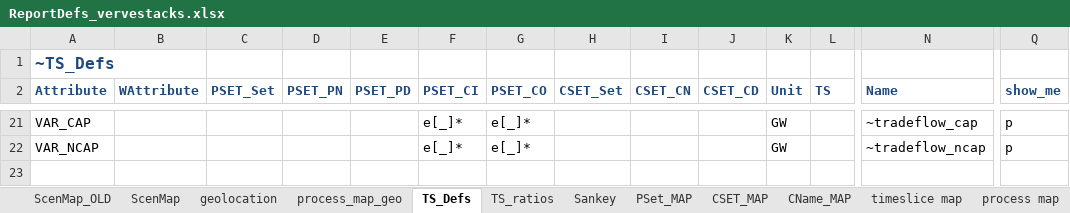
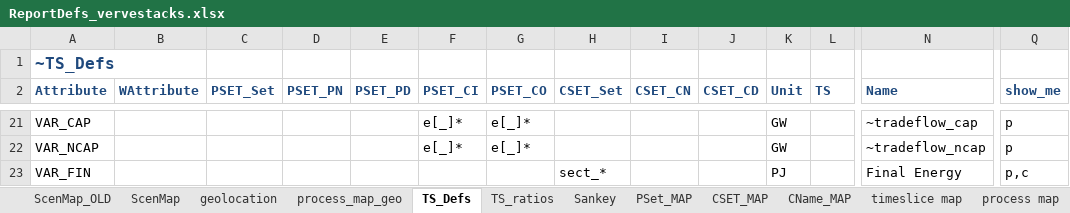
Before and after one commit to akanudia/VerveStacks_NZL_EECA, an Excel workbook: ReportDefs_vervestacks.xlsx, sheet TS_Defs, drawn as a sheet; only a part is shown, gaps mark what is left out; values as stored, in another font and other column widths than the file's, no borders; rows hold the shown columns only; the diff names each change by its address in the sheet, - before the commit and + after, or states it on an @@ line.

```diff
--- a/ReportDefs_vervestacks.xlsx (sheet TS_Defs)
+++ b/ReportDefs_vervestacks.xlsx (sheet TS_Defs)
+row 23: VAR_FIN |  |  |  |  |  |  | sect_* |  |  | PJ |  | Final Energy | p,c
```
Also changed, not shown: sheet process map.
